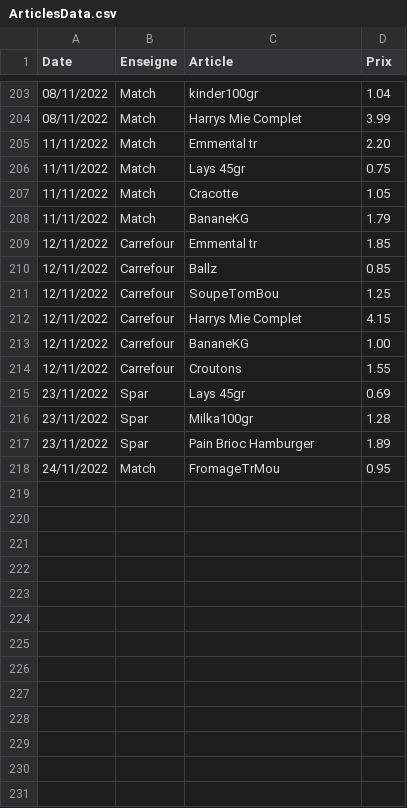
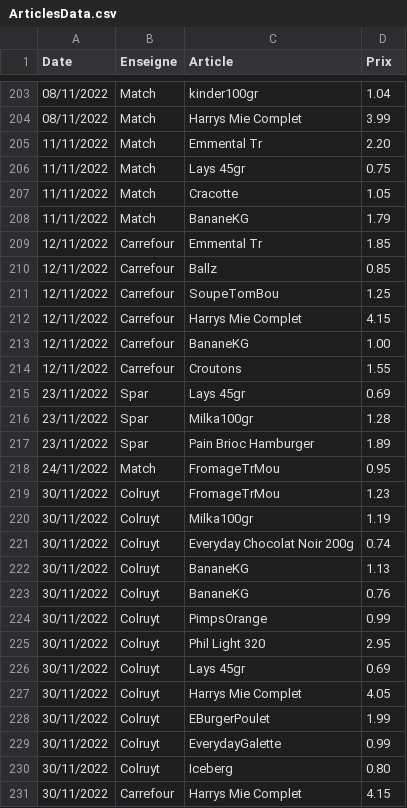
Before and after one commit to TuxStory/ComPrix, a CSV file: ArticlesData.csv, drawn as a sheet; only a part is shown, gaps mark what is left out.

```diff
--- a/ArticlesData.csv
+++ b/ArticlesData.csv
@@ -204,3 +204,3 @@ Date,Enseigne,Article,Prix
 08/11/2022,Match,Harrys Mie Complet,3.99
-11/11/2022,Match,Emmental tr,2.20
+11/11/2022,Match,Emmental Tr,2.20
 11/11/2022,Match,Lays 45gr,0.75
@@ -208,3 +208,3 @@ Date,Enseigne,Article,Prix
 11/11/2022,Match,BananeKG,1.79
-12/11/2022,Carrefour,Emmental tr,1.85
+12/11/2022,Carrefour,Emmental Tr,1.85
 12/11/2022,Carrefour,Ballz,0.85
@@ -218 +218,14 @@ Date,Enseigne,Article,Prix
 24/11/2022,Match,FromageTrMou,0.95
+30/11/2022,Colruyt,FromageTrMou,1.23
+30/11/2022,Colruyt,Milka100gr,1.19
+30/11/2022,Colruyt,Everyday Chocolat Noir 200g,0.74
+30/11/2022,Colruyt,BananeKG,1.13
+30/11/2022,Colruyt,BananeKG,0.76
+30/11/2022,Colruyt,PimpsOrange,0.99
+30/11/2022,Colruyt,Phil Light 320,2.95
+30/11/2022,Colruyt,Lays 45gr,0.69
+30/11/2022,Colruyt,Harrys Mie Complet,4.05
+30/11/2022,Colruyt,EBurgerPoulet,1.99
+30/11/2022,Colruyt,EverydayGalette,0.99
+30/11/2022,Colruyt,Iceberg,0.80
+30/11/2022,Carrefour,Harrys Mie Complet,4.15
```
Also changed, not shown: 1 other file.
